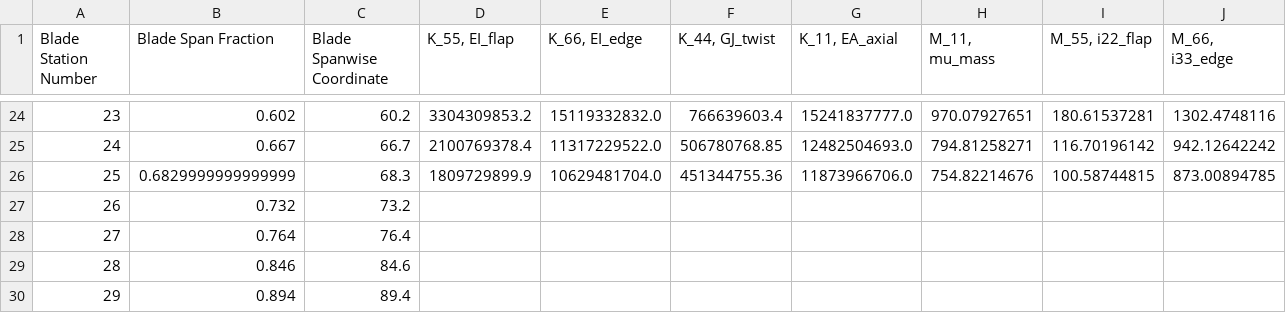
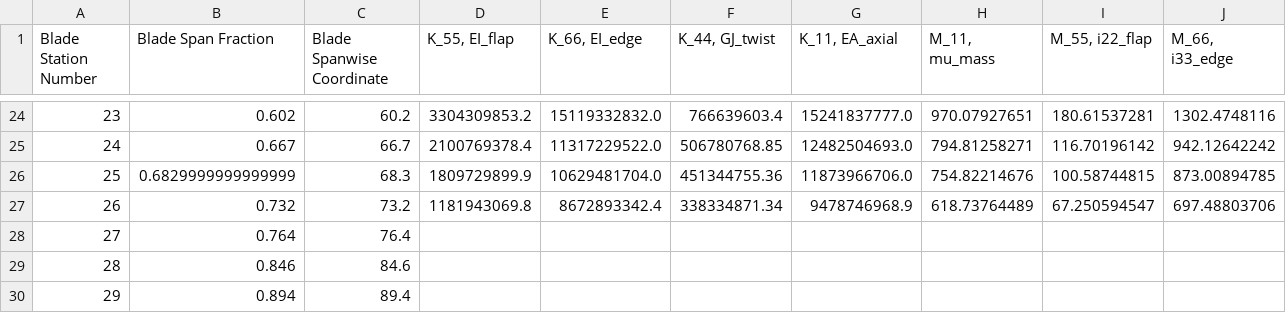
Before and after one commit to perryjohnson/biplaneblade, a CSV file: sandia_blade/blade_props_from_VABS.csv, drawn as a sheet; only a part is shown, gaps mark what is left out.

```diff
--- a/sandia_blade/blade_props_from_VABS.csv
+++ b/sandia_blade/blade_props_from_VABS.csv
@@ -26,3 +26,3 @@ Blade Station Number,Blade Span Fraction,Blade Spanwise Coordinate,"K_55, EI_fla
 25,0.6829999999999999,68.3,1809729899.9,10629481704.0,451344755.36,11873966706.0,754.82214676,100.58744815,873.00894785
-26,0.732,73.2,,,,,,,
+26,0.732,73.2,1181943069.8,8672893342.4,338334871.34,9478746968.9,618.73764489,67.250594547,697.48803706
 27,0.764,76.4,,,,,,,
```
Also changed, not shown: 6 other files.
